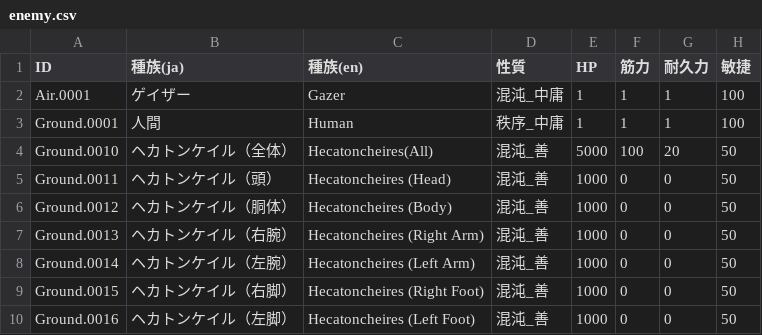
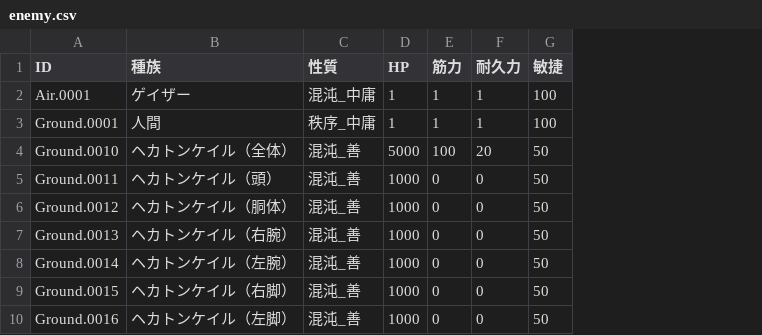
Before and after one commit to AndanteTribe/CsvTranscoder-MessagePack, a CSV file: sandbox/CsvTranscoder.MessagePack.Sample/csv/enemy.csv, drawn as a sheet; only a part is shown; the diff names each change by its address in the sheet, - before the commit and + after, or states it on an @@ line.

```diff
--- a/sandbox/CsvTranscoder.MessagePack.Sample/csv/enemy.csv
+++ b/sandbox/CsvTranscoder.MessagePack.Sample/csv/enemy.csv
-column C (種族(en)), rows 2-10: Gazer | Human | Hecatoncheires(All) | Hecatoncheires (Head) | Hecatoncheires (Body) | Hecatoncheires (Right Arm) | Hecatoncheires (Left Arm) | Hecatoncheires (Right Foot) | Hecatoncheires (Left Foot)
-B1: 種族(ja)
+B1: 種族
```
Also changed, not shown: 4 other files.
